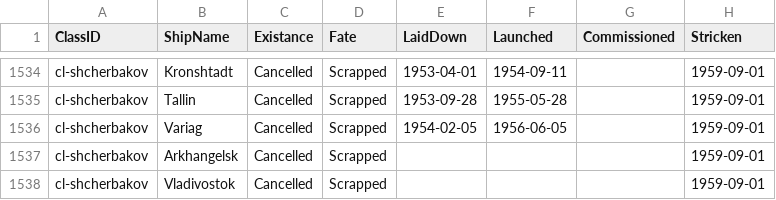
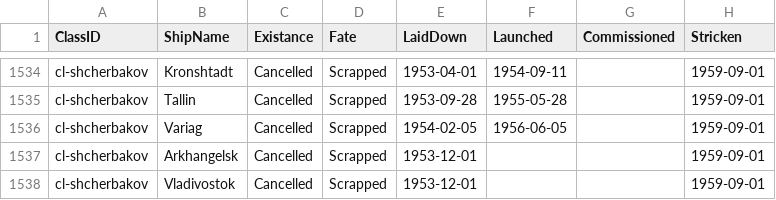
Before and after one commit to jasonmarcher/ferrous-dressed-vessels, a CSV file: res/prebuilt/ships.csv, drawn as a sheet; only a part is shown, gaps mark what is left out.

Commit message:
Fix missing dates.

```diff
--- a/res/prebuilt/ships.csv
+++ b/res/prebuilt/ships.csv
@@ -1536,3 +1536,3 @@ cl-shcherbakov,Tallin,Cancelled,Scrapped,1953-09-28,1955-05-28,,1959-09-01
 cl-shcherbakov,Variag,Cancelled,Scrapped,1954-02-05,1956-06-05,,1959-09-01
-cl-shcherbakov,Arkhangelsk,Cancelled,Scrapped,,,,1959-09-01
-cl-shcherbakov,Vladivostok,Cancelled,Scrapped,,,,1959-09-01
+cl-shcherbakov,Arkhangelsk,Cancelled,Scrapped,1953-12-01,,,1959-09-01
+cl-shcherbakov,Vladivostok,Cancelled,Scrapped,1953-12-01,,,1959-09-01
```
